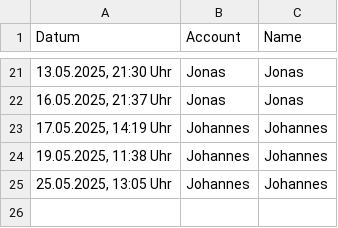
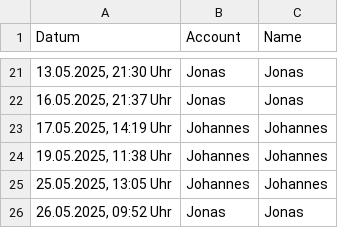
Before and after one commit to JohannesProgrammes/wg-Jonas-Johannes, a CSV file: data/spülmaschine.csv, drawn as a sheet; only a part is shown, gaps mark what is left out.

Commit message:
Update data/spülmaschine.csv

```diff
--- a/data/spülmaschine.csv
+++ b/data/spülmaschine.csv
@@ -25 +25,2 @@ Datum,Account,Name
 "25.05.2025, 13:05 Uhr",Johannes,Johannes
+"26.05.2025, 09:52 Uhr",Jonas,Jonas
```
